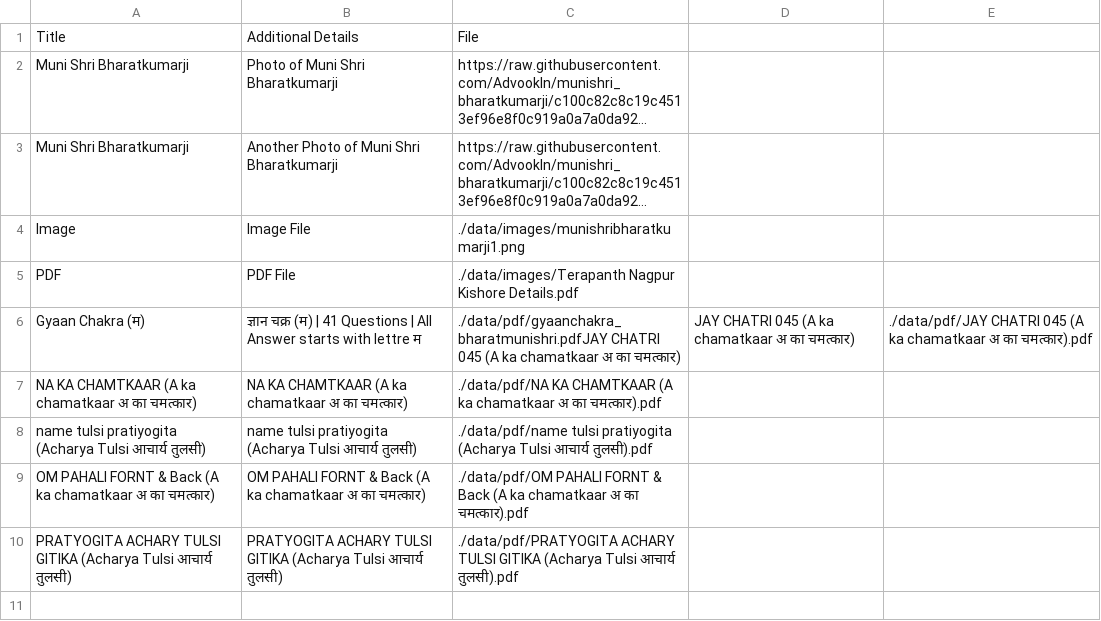
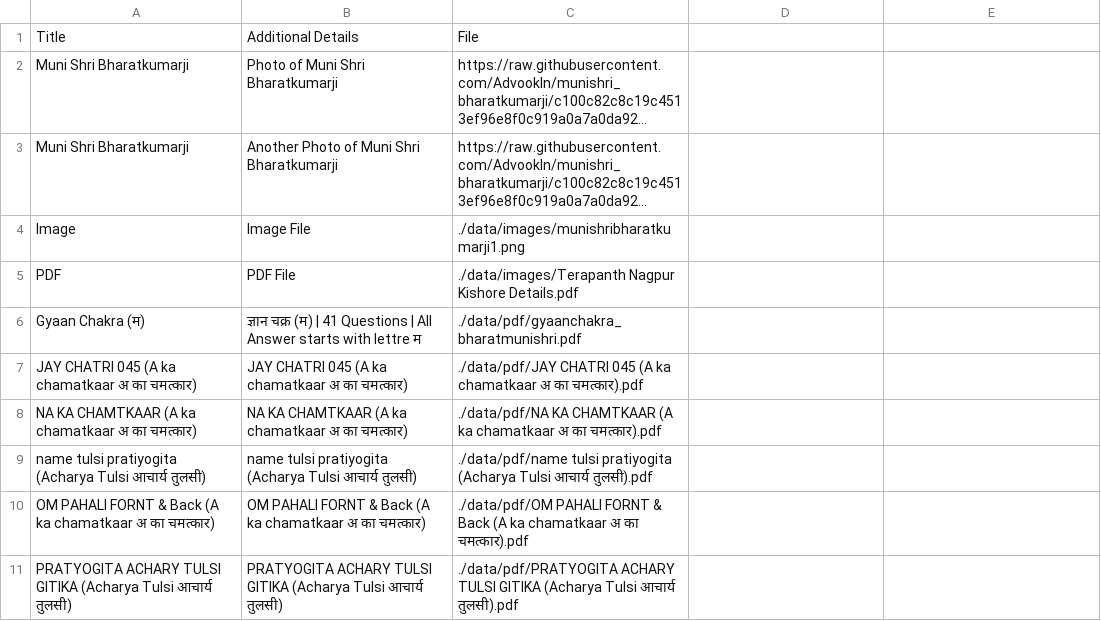
Before and after one commit to AdvookIn/munishri_bharatkumarji, a CSV file: data/specialfile.csv, drawn as a sheet; long unchanged cells end in ….

Commit message:
Update specialfile.csv

```diff
--- a/data/specialfile.csv
+++ b/data/specialfile.csv
@@ -5,3 +5,4 @@ Image,Image File,./data/images/munishribharatkumarji1.png
 PDF,PDF File,./data/images/Terapanth Nagpur Kishore Details.pdf
-Gyaan Chakra (म),ज्ञान चक्र (म) | 41 Questions | All Answer starts with lettre म,./data/pdf/gyaanchakra_bharatmunishri.pdfJAY CHATRI 045  (A ka chamatkaar अ का चमत्कार),JAY CHATRI 045  (A ka chamatkaar अ का चमत्कार),./data/pdf/JAY CHATRI 045  (A ka chamatkaar अ का चमत्कार).pdf
+Gyaan Chakra (म),ज्ञान चक्र (म) | 41 Questions | All Answer starts with lettre म,./data/pdf/gyaanchakra_bharatmunishri.pdf
+JAY CHATRI 045  (A ka chamatkaar अ का चमत्कार),JAY CHATRI 045  (A ka chamatkaar अ का चमत्कार),./data/pdf/JAY CHATRI 045  (A ka chamatkaar अ का चमत्कार).pdf
 NA KA CHAMTKAAR  (A ka chamatkaar अ का चमत्कार),NA KA CHAMTKAAR  (A ka chamatkaar अ का चमत्कार),./data/pdf/NA KA CHAMTKAAR  (A ka chamatkaar अ का चमत्कार).pdf
```
